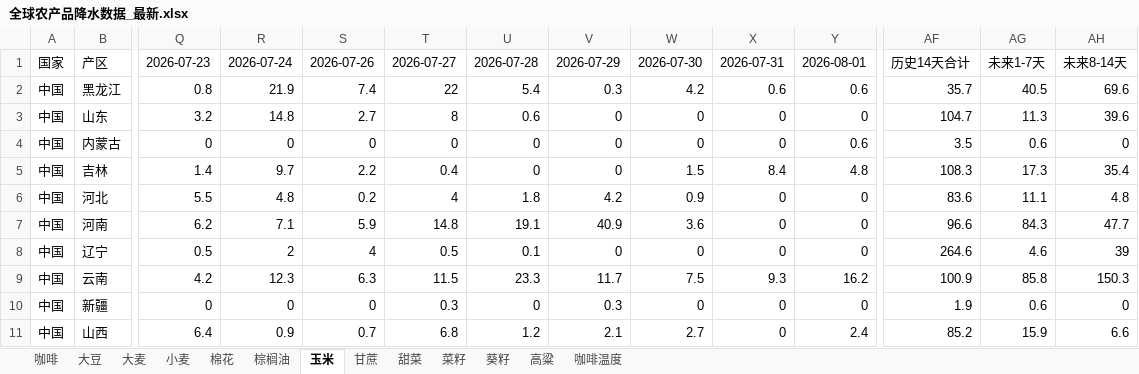
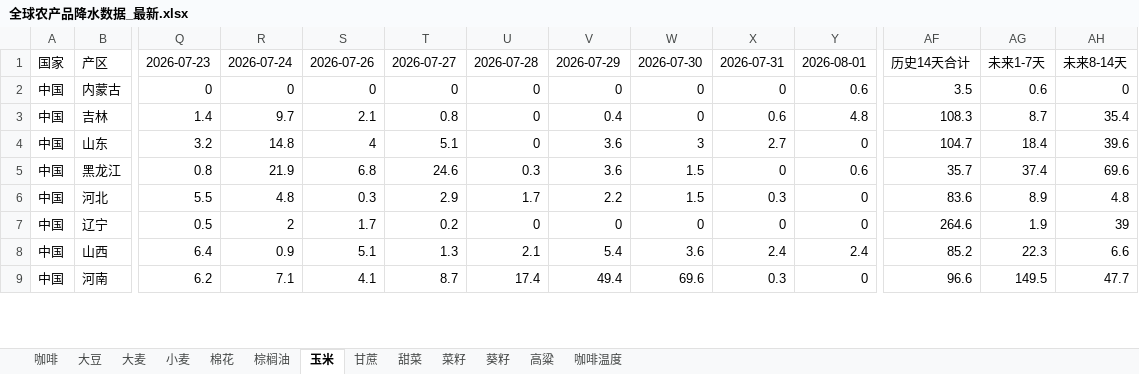
Before and after one commit to 2368846312-oss/ag-weather, an Excel workbook: 全球农产品降水数据_最新.xlsx, sheet 玉米, drawn as a sheet; only a part is shown, gaps mark what is left out; values as stored, in another font and other column widths than the file's, no cell formats; removed rows and columns are numbered as before the commit, all else as after; rows hold the shown columns only; the diff covers the shown part only; the diff names each change by its address in the sheet, - before the commit and + after, or states it on an @@ line.

```diff
--- a/全球农产品降水数据_最新.xlsx (sheet 玉米)
+++ b/全球农产品降水数据_最新.xlsx (sheet 玉米)
-row 2: 中国 | 黑龙江 | 0.8 | 21.9 | 7.4 | 22 | 5.4 | 0.3 | 4.2 | 0.6 | 0.6 | 35.7 | 40.5 | 69.6
-row 3: 中国 | 山东 | 3.2 | 14.8 | 2.7 | 8 | 0.6 | 0 | 0 | 0 | 0 | 104.7 | 11.3 | 39.6
-S3: 2.2
+S3: 2.1
-T3: 0.4
+T3: 0.8
-V3: 0
+V3: 0.4
-W3: 1.5
+W3: 0
-X3: 8.4
+X3: 0.6
-AG3: 17.3
+AG3: 8.7
+row 4: 中国 | 山东 | 3.2 | 14.8 | 4 | 5.1 | 0 | 3.6 | 3 | 2.7 | 0 | 104.7 | 18.4 | 39.6
+row 5: 中国 | 黑龙江 | 0.8 | 21.9 | 6.8 | 24.6 | 0.3 | 3.6 | 1.5 | 0 | 0.6 | 35.7 | 37.4 | 69.6
-S6: 0.2
+S6: 0.3
-T6: 4
+T6: 2.9
-U6: 1.8
+U6: 1.7
-V6: 4.2
+V6: 2.2
-W6: 0.9
+W6: 1.5
-X6: 0
+X6: 0.3
-AG6: 11.1
+AG6: 8.9
-row 7: 中国 | 河南 | 6.2 | 7.1 | 5.9 | 14.8 | 19.1 | 40.9 | 3.6 | 0 | 0 | 96.6 | 84.3 | 47.7
-S7: 4
+S7: 1.7
-T7: 0.5
+T7: 0.2
-U7: 0.1
+U7: 0
-AG7: 4.6
+AG7: 1.9
-row 9: 中国 | 云南 | 4.2 | 12.3 | 6.3 | 11.5 | 23.3 | 11.7 | 7.5 | 9.3 | 16.2 | 100.9 | 85.8 | 150.3
-row 10: 中国 | 新疆 | 0 | 0 | 0 | 0.3 | 0 | 0.3 | 0 | 0 | 0 | 1.9 | 0.6 | 0
-S8: 0.7
+S8: 5.1
-T8: 6.8
+T8: 1.3
-U8: 1.2
+U8: 2.1
-V8: 2.1
+V8: 5.4
-W8: 2.7
+W8: 3.6
-X8: 0
+X8: 2.4
-AG8: 15.9
+AG8: 22.3
+row 9: 中国 | 河南 | 6.2 | 7.1 | 4.1 | 8.7 | 17.4 | 49.4 | 69.6 | 0.3 | 0 | 96.6 | 149.5 | 47.7
```
Also changed, not shown: 18 added rows, 16 removed rows, 1 moved row and 128 edited cells elsewhere in this sheet, sheet 小麦, sheet 菜籽, sheet 大豆, sheet 高粱, sheet 咖啡温度, sheet 大麦, 6 more sheets, cell formats, VHI_Data/VHI_最近6周汇总.xlsx.
